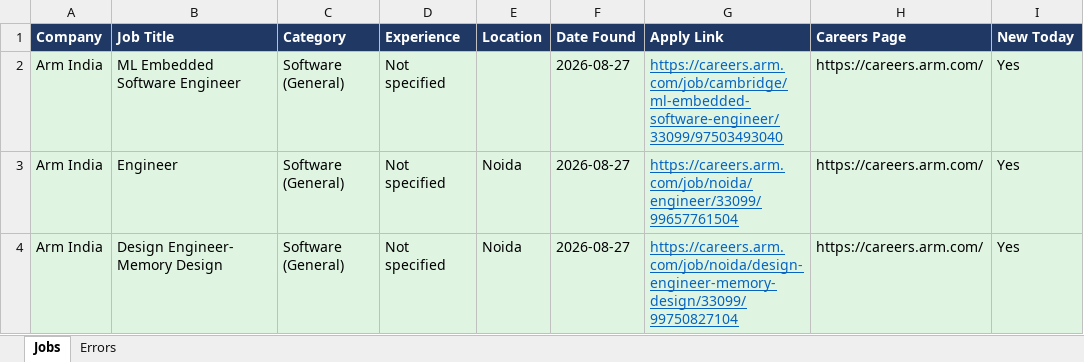
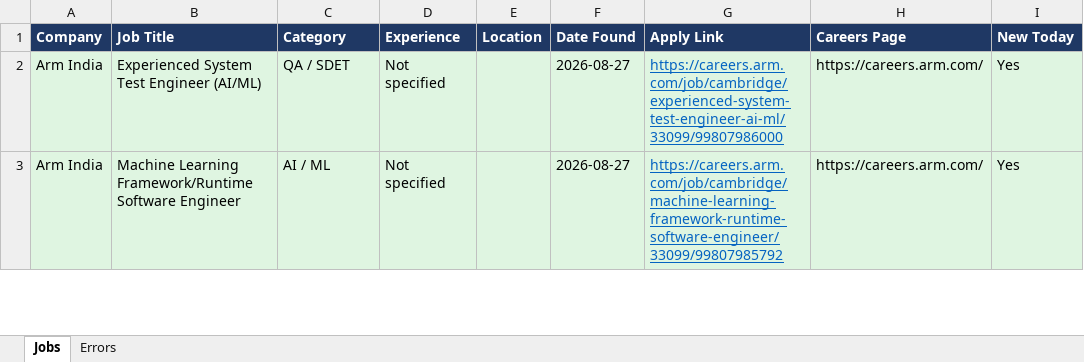
Before and after one commit to Lakshhiitaaa/JobTracker, an Excel workbook: reports/jobs_2026-08-27.xlsx, sheet Jobs, drawn as a sheet; only a part is shown; values as stored, in another font and other column widths than the file's, no borders; removed rows and columns are numbered as before the commit, all else as after; the diff covers the shown part only; the diff names each change by its address in the sheet, - before the commit and + after, or states it on an @@ line.

```diff
--- a/reports/jobs_2026-08-27.xlsx (sheet Jobs)
+++ b/reports/jobs_2026-08-27.xlsx (sheet Jobs)
-B2 (Job Title): ML Embedded Software Engineer
+B2 (Job Title): Experienced System Test Engineer (AI/ML)
-C2 (Category): Software (General)
+C2 (Category): QA / SDET
-G2 (Apply Link): https://careers.arm.com/job/cambridge/ml-embedded-software-engineer/33099/97503493040
+G2 (Apply Link): https://careers.arm.com/job/cambridge/experienced-system-test-engineer-ai-ml/33099/99807986000
-row 3: Arm India | Engineer | Software (General) | Not specified | Noida | 2026-08-27 | https://careers.arm.com/job/noida/engineer/33099/99657761504 | https://careers.arm.com/ | Yes
-B3 (Job Title): Design Engineer- Memory Design
+B3 (Job Title): Machine Learning Framework/Runtime Software Engineer
-C3 (Category): Software (General)
+C3 (Category): AI / ML
-E3 (Location): Noida
+E3 (Location): (empty)
-G3 (Apply Link): https://careers.arm.com/job/noida/design-engineer-memory-design/33099/99750827104
+G3 (Apply Link): https://careers.arm.com/job/cambridge/machine-learning-framework-runtime-software-engineer/33099/99807985792
```
Also changed, not shown: 5 added rows and 2 removed rows elsewhere in this sheet, sheet Errors, 1 other file.
